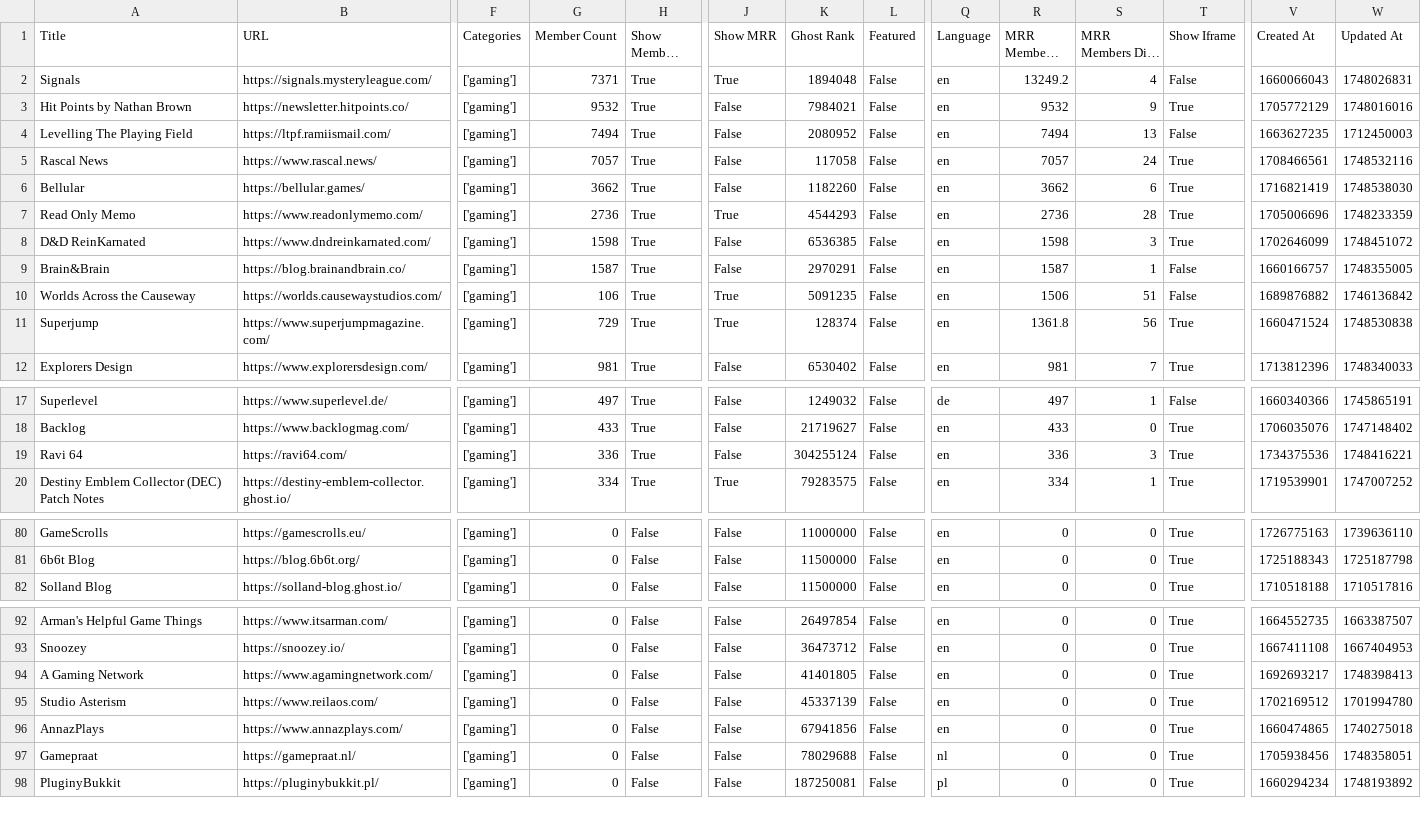
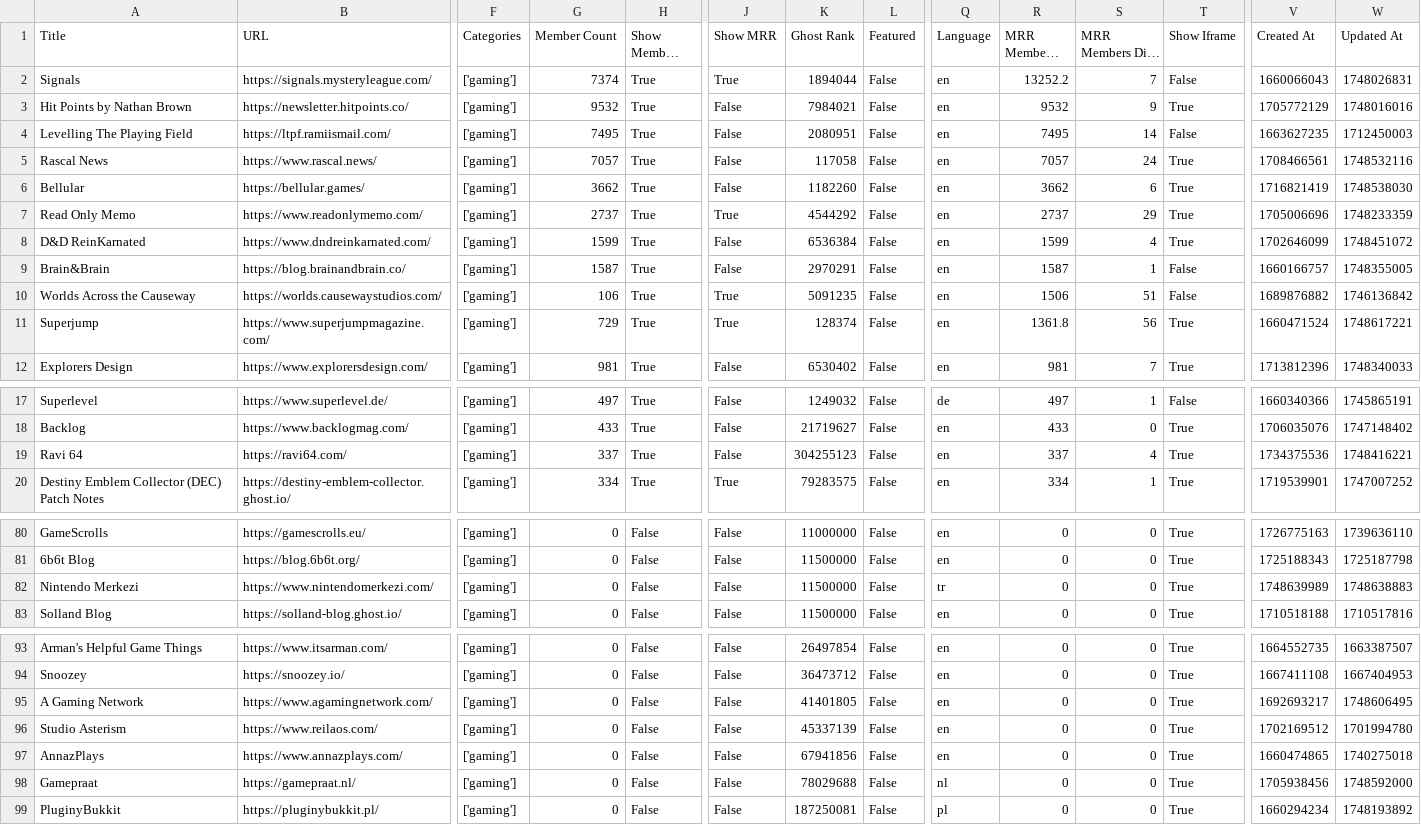
Before and after one commit to TheBoatyMcBoatFace/explore-ghosts, a CSV file: output/gaming.csv, drawn as a sheet; only a part is shown, gaps mark what is left out; long unchanged cells end in …; addresses are those after the commit; rows hold the shown columns only; the diff covers the shown part only; the diff names each change by its address in the sheet, - before the commit and + after, or states it on an @@ line.

```diff
--- a/output/gaming.csv
+++ b/output/gaming.csv
-G2 (Member Count): 7371
+G2 (Member Count): 7374
-K2 (Ghost Rank): 1894048
+K2 (Ghost Rank): 1894044
-R2 (MRR Members Rank): 13249.2
+R2 (MRR Members Rank): 13252.2
-S2 (MRR Members Diff Rank): 4
+S2 (MRR Members Diff Rank): 7
-G4 (Member Count): 7494
+G4 (Member Count): 7495
-K4 (Ghost Rank): 2080952
+K4 (Ghost Rank): 2080951
-R4 (MRR Members Rank): 7494
+R4 (MRR Members Rank): 7495
-S4 (MRR Members Diff Rank): 13
+S4 (MRR Members Diff Rank): 14
-G7 (Member Count): 2736
+G7 (Member Count): 2737
-K7 (Ghost Rank): 4544293
+K7 (Ghost Rank): 4544292
-R7 (MRR Members Rank): 2736
+R7 (MRR Members Rank): 2737
-S7 (MRR Members Diff Rank): 28
+S7 (MRR Members Diff Rank): 29
-G8 (Member Count): 1598
+G8 (Member Count): 1599
-K8 (Ghost Rank): 6536385
+K8 (Ghost Rank): 6536384
-R8 (MRR Members Rank): 1598
+R8 (MRR Members Rank): 1599
-S8 (MRR Members Diff Rank): 3
+S8 (MRR Members Diff Rank): 4
-W11 (Updated At): 1748530838
+W11 (Updated At): 1748617221
-G19 (Member Count): 336
+G19 (Member Count): 337
-K19 (Ghost Rank): 304255124
+K19 (Ghost Rank): 304255123
-R19 (MRR Members Rank): 336
+R19 (MRR Members Rank): 337
-S19 (MRR Members Diff Rank): 3
+S19 (MRR Members Diff Rank): 4
+row 82: Nintendo Merkezi | https://www.nintendomerkezi.com/ | ['gaming'] | 0 | False | False | 11500000 | False | tr | 0 | 0 | True | 1748639989 | 1748638883
-W95 (Updated At): 1748398413
+W95 (Updated At): 1748606495
-W98 (Updated At): 1748358051
+W98 (Updated At): 1748592000
```
Also changed, not shown: 2 edited cells elsewhere in this file, output/culture.csv, output/fiction.csv, 30 other files.
